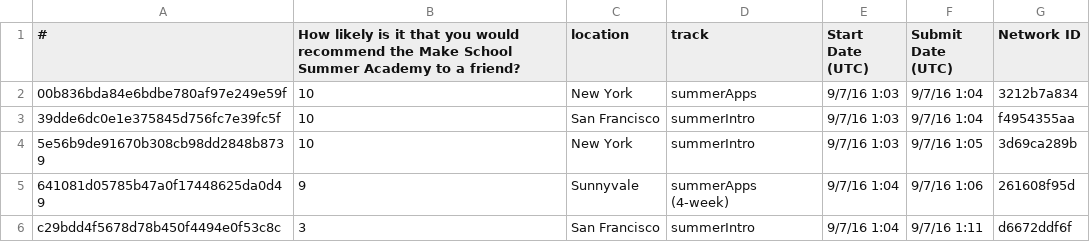
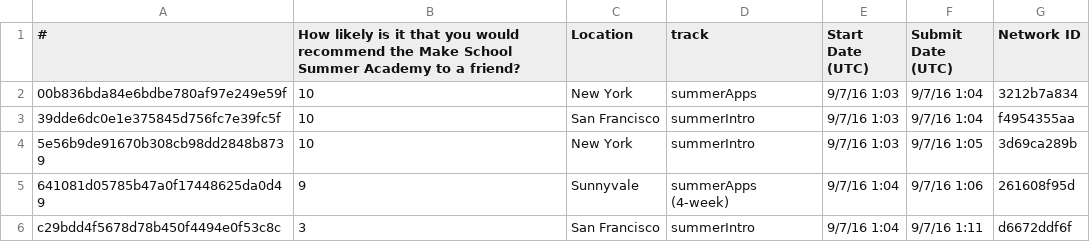
Before and after one commit to IkeyBenz/DS-1.1, a CSV file: Datasets/SAFeedback/2016/Week 8 Feedback (2016, incomplete) - results.csv, drawn as a sheet; only a part is shown.

```diff
--- a/Datasets/SAFeedback/2016/Week 8 Feedback (2016, incomplete) - results.csv
+++ b/Datasets/SAFeedback/2016/Week 8 Feedback (2016, incomplete) - results.csv
@@ -1,2 +1,2 @@
-#,How likely is it that you would recommend the Make School Summer Academy to a friend?,location,track,Start Date (UTC),Submit Date (UTC),Network ID
+#,How likely is it that you would recommend the Make School Summer Academy to a friend?,Location,track,Start Date (UTC),Submit Date (UTC),Network ID
 00b836bda84e6bdbe780af97e249e59f,10,New York,summerApps,9/7/16 1:03,9/7/16 1:04,3212b7a834
```
Also changed, not shown: Datasets/SAFeedback/2016/Anon Week 1 Feedback - SV.csv, 4 other files.
